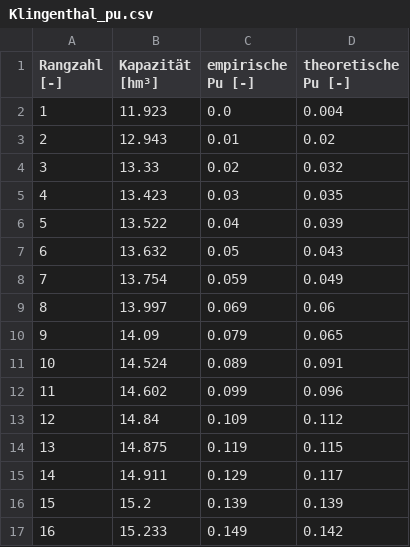
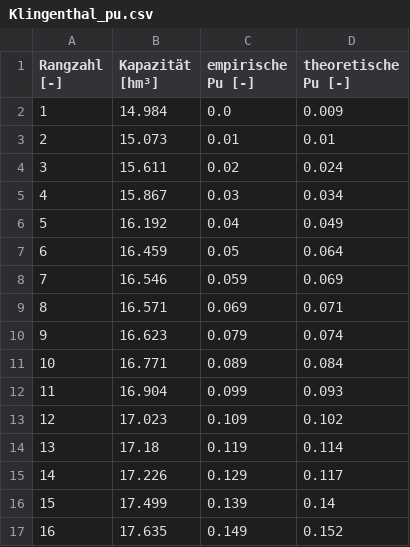
Before and after one commit to lenamueller/StochastischeSpeicherbemessung, a CSV file: data/Klingenthal_pu.csv, drawn as a sheet; only a part is shown; the diff covers the shown part only.

```diff
--- a/data/Klingenthal_pu.csv
+++ b/data/Klingenthal_pu.csv
@@ -1,17 +1,17 @@
 Rangzahl [-],Kapazität [hm³],empirische Pu [-],theoretische Pu  [-]
-1,11.923,0.0,0.004
-2,12.943,0.01,0.02
-3,13.33,0.02,0.032
-4,13.423,0.03,0.035
-5,13.522,0.04,0.039
-6,13.632,0.05,0.043
-7,13.754,0.059,0.049
-8,13.997,0.069,0.06
-9,14.09,0.079,0.065
-10,14.524,0.089,0.091
-11,14.602,0.099,0.096
-12,14.84,0.109,0.112
-13,14.875,0.119,0.115
-14,14.911,0.129,0.117
-15,15.2,0.139,0.139
-16,15.233,0.149,0.142
+1,14.984,0.0,0.009
+2,15.073,0.01,0.01
+3,15.611,0.02,0.024
+4,15.867,0.03,0.034
+5,16.192,0.04,0.049
+6,16.459,0.05,0.064
+7,16.546,0.059,0.069
+8,16.571,0.069,0.071
+9,16.623,0.079,0.074
+10,16.771,0.089,0.084
+11,16.904,0.099,0.093
+12,17.023,0.109,0.102
+13,17.18,0.119,0.114
+14,17.226,0.129,0.117
+15,17.499,0.139,0.14
+16,17.635,0.149,0.152
```
Also changed, not shown: 168 edited cells elsewhere in this file, data/Klingenthal_capacities_100.csv, data/Klingenthal_monthly_discharge.csv, 11 other files.
